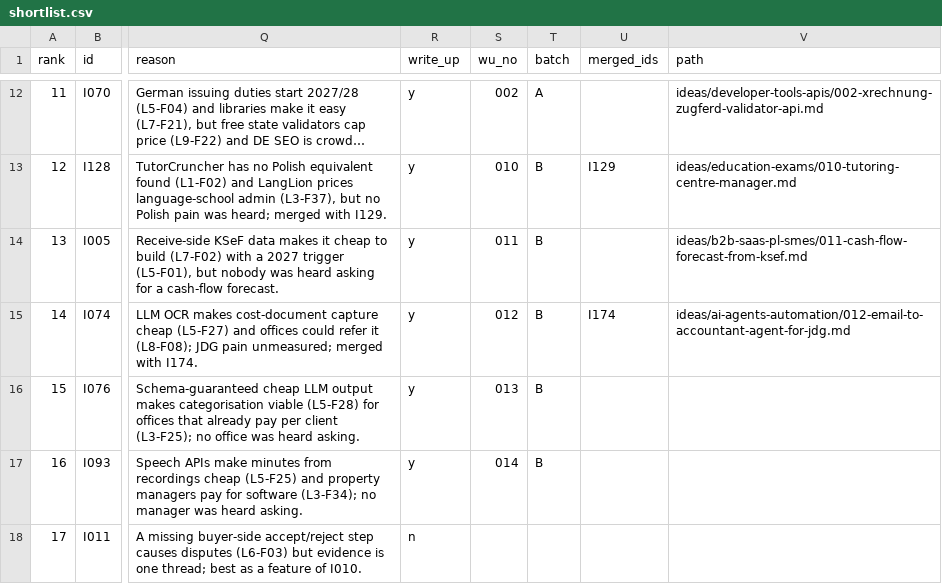
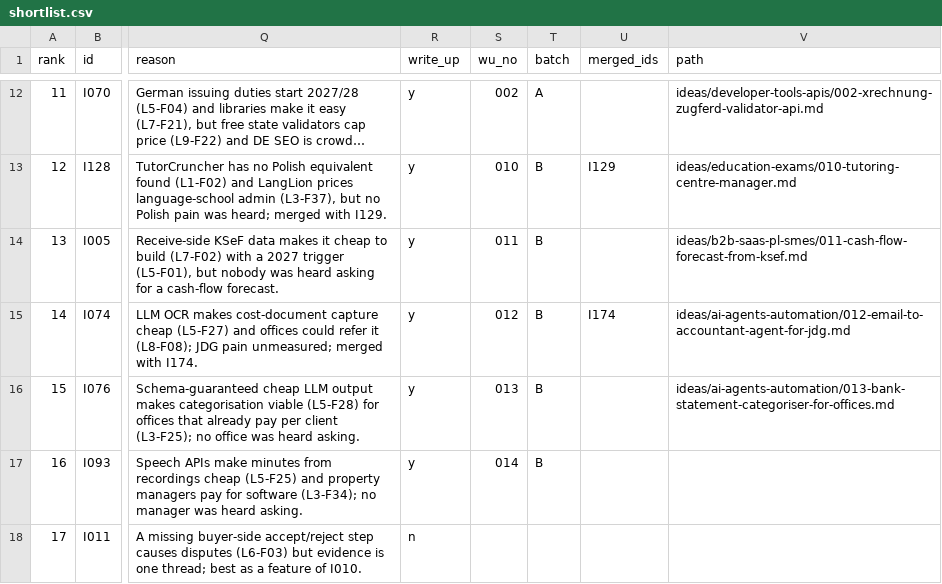
Before and after one commit to thobho/automated, a CSV file: projects/idea-generator/ideas/shortlist.csv, drawn as a sheet; only a part is shown, gaps mark what is left out; long unchanged cells end in …; the diff names each change by its address in the sheet, - before the commit and + after, or states it on an @@ line.

```diff
--- a/projects/idea-generator/ideas/shortlist.csv
+++ b/projects/idea-generator/ideas/shortlist.csv
-V16 (path): (empty)
+V16 (path): ideas/ai-agents-automation/013-bank-statement-categoriser-for-offices.md
```
Also changed, not shown: 2 other files.
